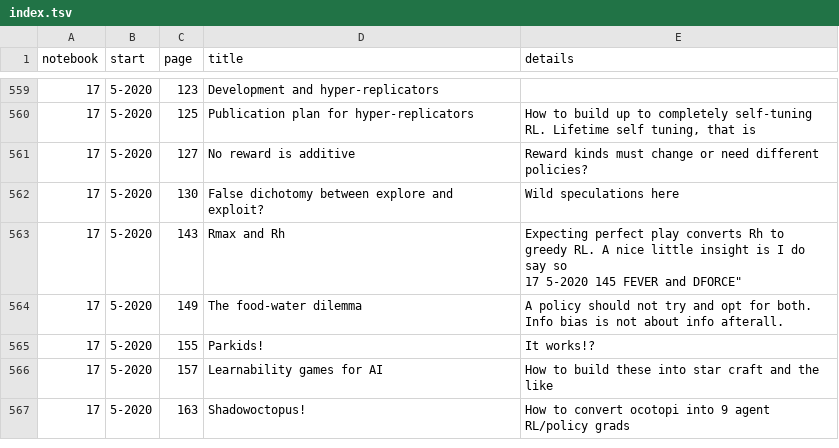
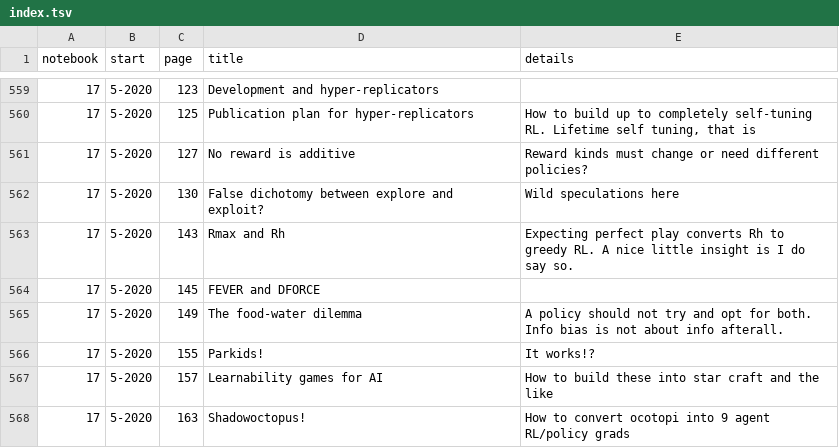
Before and after one commit to parenthetical-e/Index, a TSV file: index.tsv, drawn as a sheet; only a part is shown, gaps mark what is left out.

Commit message:
Fix formatting

```diff
--- a/index.tsv
+++ b/index.tsv
@@ -562,4 +562,4 @@ notebook	start	page	title	details
 17	5-2020	130	"False dichotomy between explore and exploit?"	"Wild speculations here"
-17	5-2020	143	"Rmax and Rh"	"Expecting perfect play converts Rh to greedy RL. A nice little insight is I do say so
-17	5-2020	145	"FEVER and DFORCE"	""
+17	5-2020	143	"Rmax and Rh"	"Expecting perfect play converts Rh to greedy RL. A nice little insight is I do say so."
+17	5-2020	145	"FEVER and DFORCE"	""
 17	5-2020	149	"The food-water dilemma"	"A policy should not try and opt for both. Info bias is not about info afterall."
```
